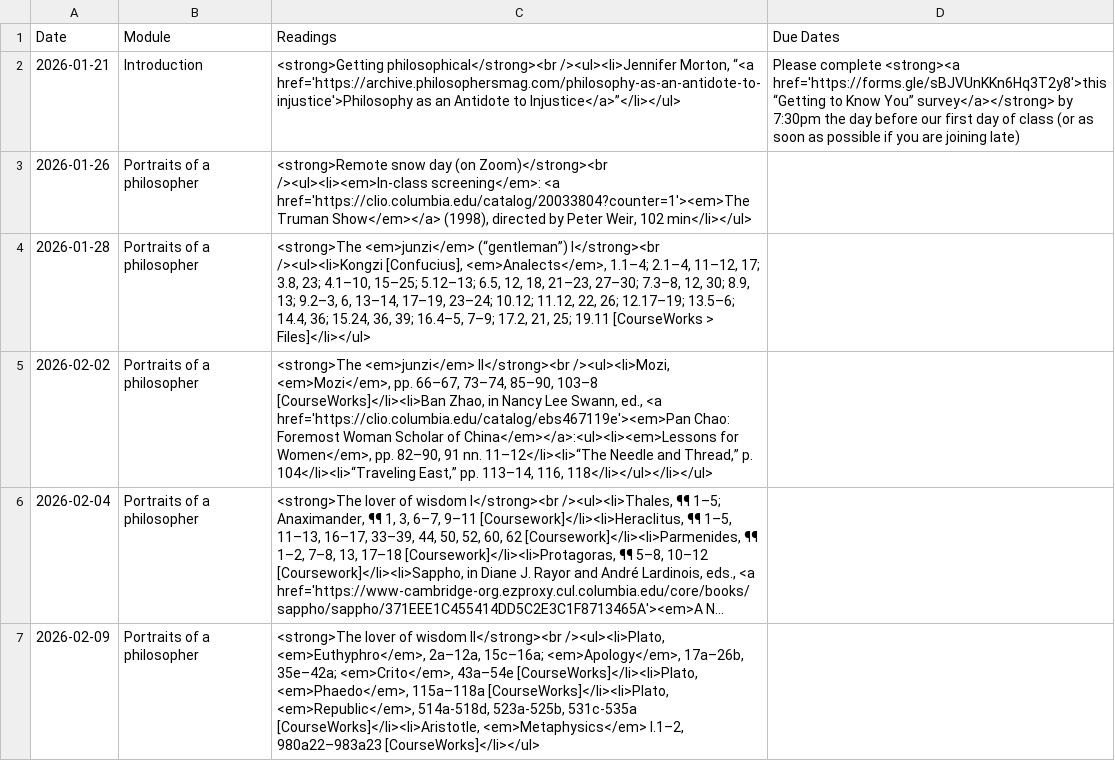
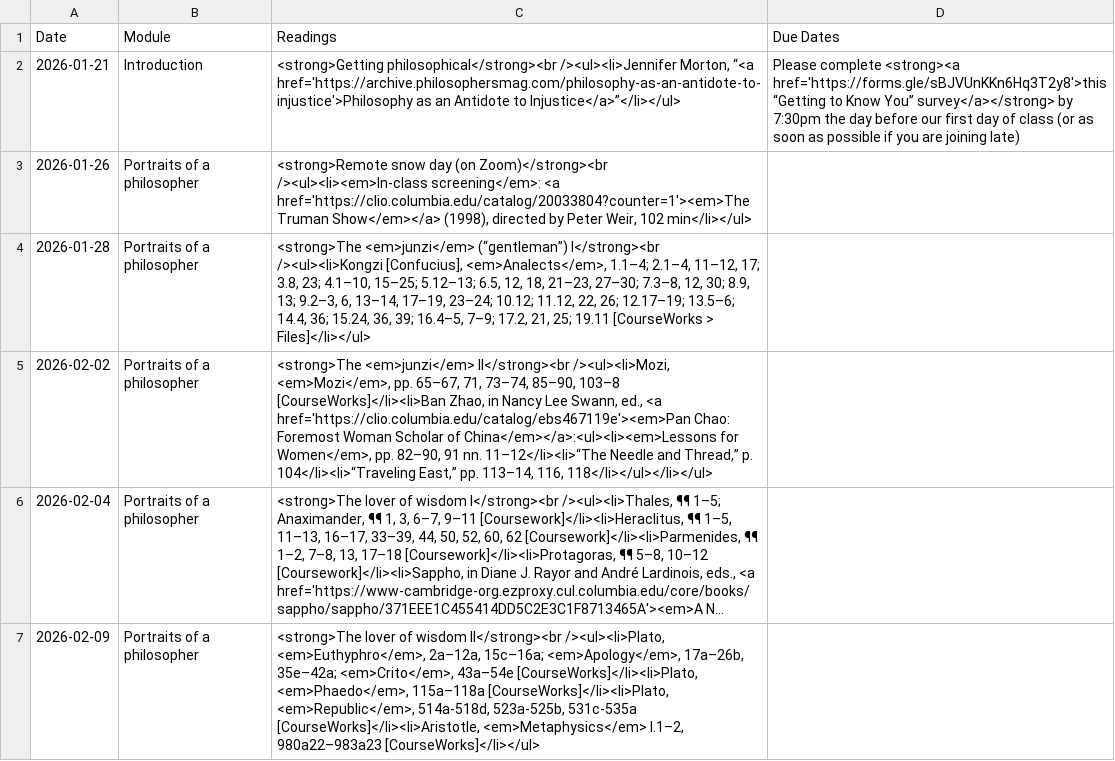
Before and after one commit to dingherself/intro, a CSV file: _data/schedule.csv, drawn as a sheet; only a part is shown; long unchanged cells end in …; the diff names each change by its address in the sheet, - before the commit and + after, or states it on an @@ line.

Commit message:
update readings

```diff
--- a/_data/schedule.csv
+++ b/_data/schedule.csv
-C5 (Readings): …<em>Mozi</em>, pp. 66–67, 73–74, 85–90,…
+C5 (Readings): …<em>Mozi</em>, pp. 65–67, 71, 73–74, 85–90,…
```
